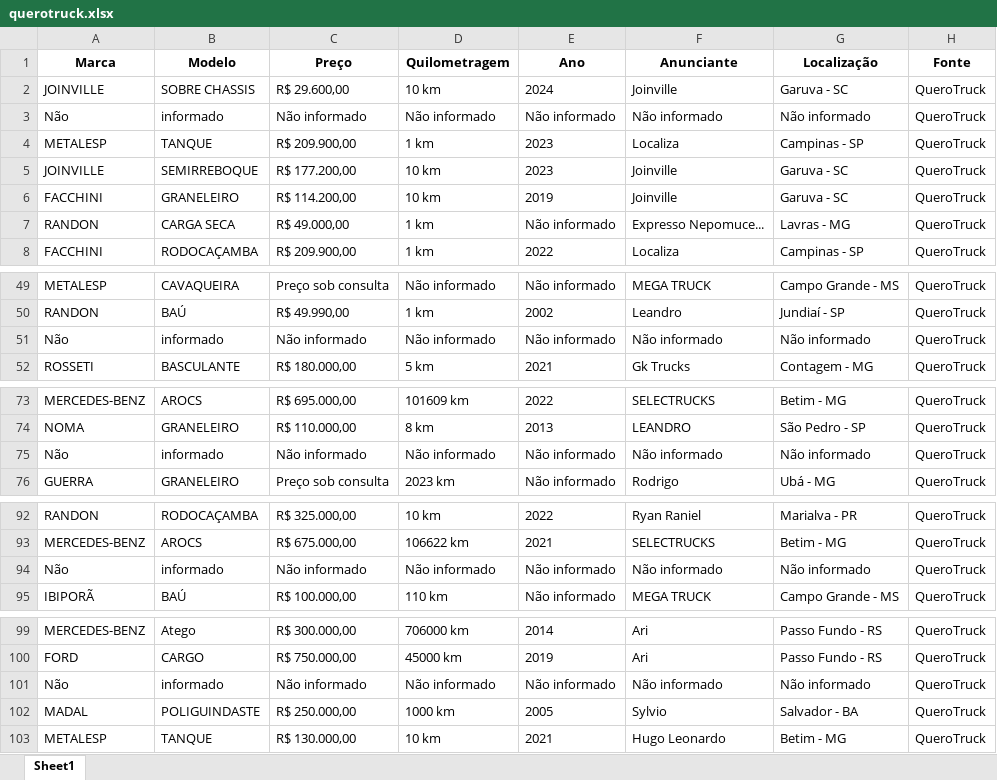
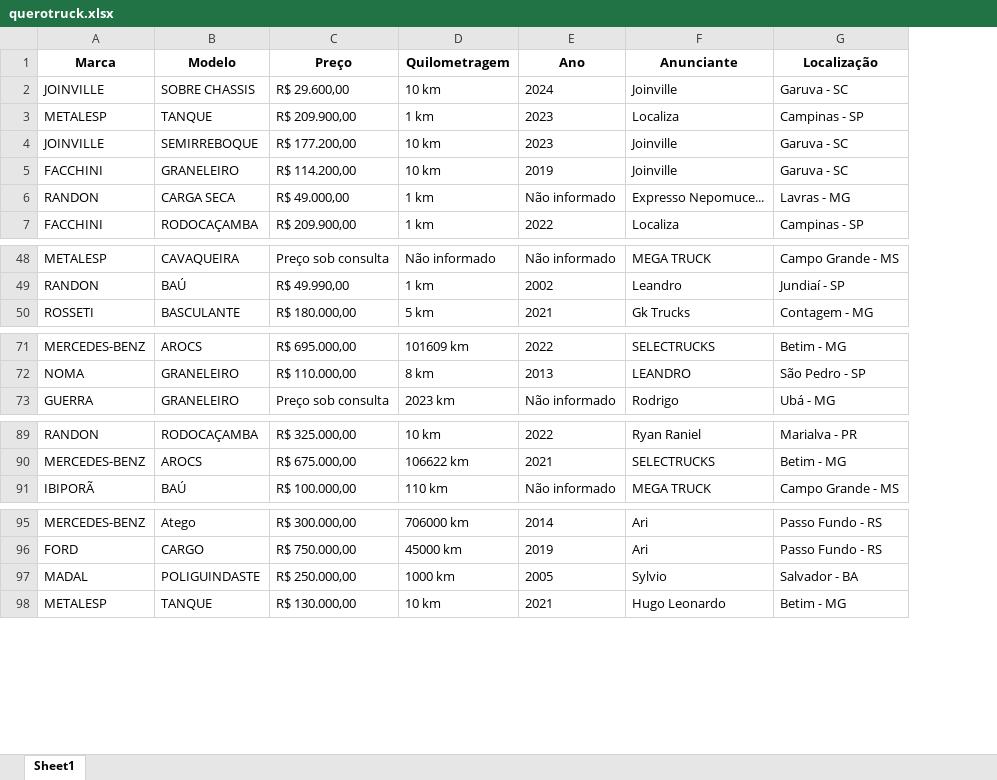
Before and after one commit to Gbvnsz/Scraping_QueroTruck, an Excel workbook: querotruck.xlsx, sheet Sheet1, drawn as a sheet; only a part is shown, gaps mark what is left out; values as stored, in another font and other column widths than the file's, no borders; removed rows and columns are numbered as before the commit, all else as after; the diff covers the shown part only; the diff names each change by its address in the sheet, - before the commit and + after, or states it on an @@ line.

Commit message:
Base quase pronta

```diff
--- a/querotruck.xlsx (sheet Sheet1)
+++ b/querotruck.xlsx (sheet Sheet1)
-column H (Fonte), row 2: QueroTruck; rows 4-8: all QueroTruck; rows 49-50: QueroTruck | QueroTruck; row 52: QueroTruck; rows 73-74: QueroTruck | QueroTruck; row 76: QueroTruck; rows 92-93: QueroTruck | QueroTruck; row 95: QueroTruck; rows 99-100: QueroTruck | QueroTruck; rows 102-103: QueroTruck | QueroTruck
-row 3: Não | informado | Não informado | Não informado | Não informado | Não informado | Não informado | QueroTruck
-row 51: Não | informado | Não informado | Não informado | Não informado | Não informado | Não informado | QueroTruck
-row 75: Não | informado | Não informado | Não informado | Não informado | Não informado | Não informado | QueroTruck
-row 94: Não | informado | Não informado | Não informado | Não informado | Não informado | Não informado | QueroTruck
-row 101: Não | informado | Não informado | Não informado | Não informado | Não informado | Não informado | QueroTruck
```
Also changed, not shown: 6 removed rows elsewhere in this sheet.
